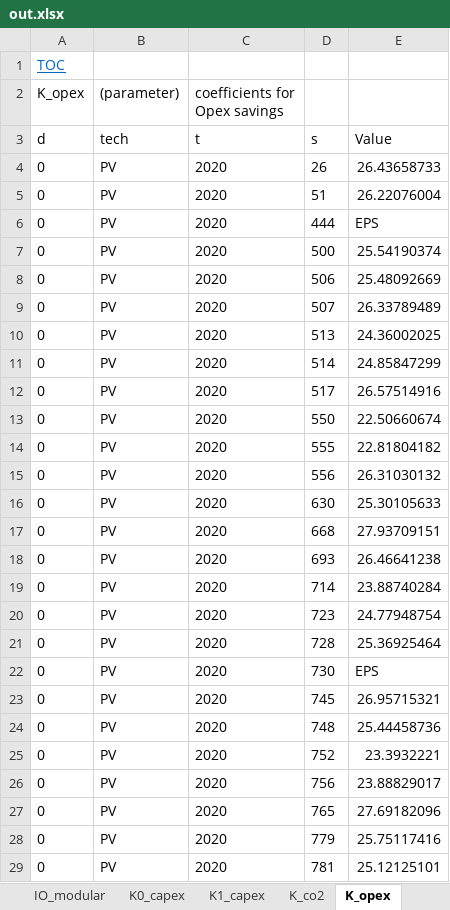
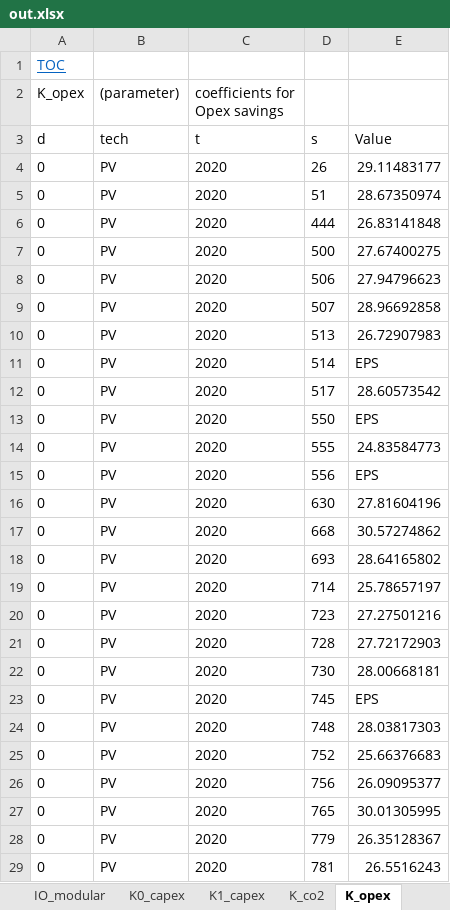
Before and after one commit to ImperialAlexA/New-Sainsburys-Git, an Excel workbook: Scenarios/slow_progression/out.xlsx, sheet K_opex, drawn as a sheet; only a part is shown; values as stored, in another font and other column widths than the file's, no borders; the diff covers the shown part only; the diff names each change by its address in the sheet, - before the commit and + after, or states it on an @@ line.

```diff
--- a/Scenarios/slow_progression/out.xlsx (sheet K_opex)
+++ b/Scenarios/slow_progression/out.xlsx (sheet K_opex)
-E4: 26.43658733
+E4: 29.11483177
-E5: 26.22076004
+E5: 28.67350974
-E6: EPS
+E6: 26.83141848
-E7: 25.54190374
+E7: 27.67400275
-E8: 25.48092669
+E8: 27.94796623
-E9: 26.33789489
+E9: 28.96692858
-E10: 24.36002025
+E10: 26.72907983
-E11: 24.85847299
+E11: EPS
-E12: 26.57514916
+E12: 28.60573542
-E13: 22.50660674
+E13: EPS
-E14: 22.81804182
+E14: 24.83584773
-E15: 26.31030132
+E15: EPS
-E16: 25.30105633
+E16: 27.81604196
-E17: 27.93709151
+E17: 30.57274862
-E18: 26.46641238
+E18: 28.64165802
-E19: 23.88740284
+E19: 25.78657197
-E20: 24.77948754
+E20: 27.27501216
-E21: 25.36925464
+E21: 27.72172903
-E22: EPS
+E22: 28.00668181
-E23: 26.95715321
+E23: EPS
-E24: 25.44458736
+E24: 28.03817303
-E25: 23.3932221
+E25: 25.66376683
-E26: 23.88829017
+E26: 26.09095377
-E27: 27.69182096
+E27: 30.01305995
-E28: 25.75117416
+E28: 26.35128367
-E29: 25.12125101
+E29: 26.5516243
```
Also changed, not shown: 1448 edited cells elsewhere in this sheet, sheet Cal_opexSavings3, sheet Cal_opexSavings4, sheet K_co2, sheet Cal_co2Savings3, sheet Cal_co2Savings4, sheet Cal_opexSavings2, 23 more sheets, Scenarios/Twodegrees/out.xlsx, Scenarios/consumer_power/out.xlsx, 25 other files.
